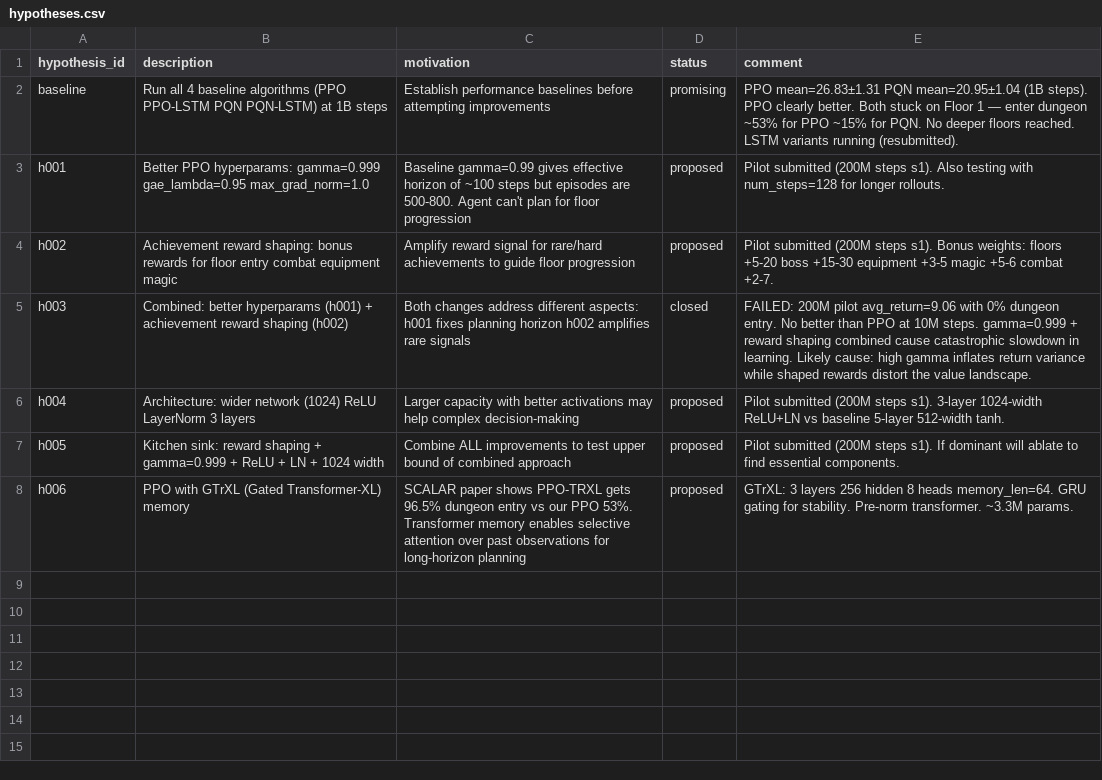
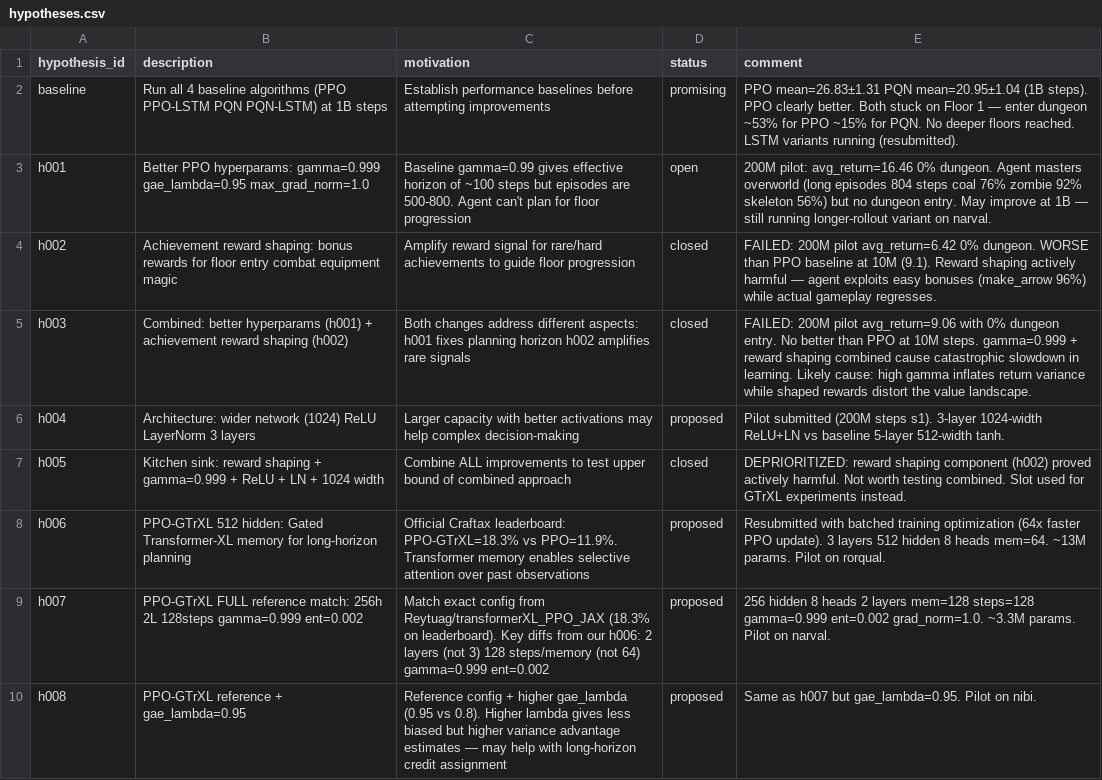
Before and after one commit to roger-creus/auto-craftax, a CSV file: results/hypotheses.csv, drawn as a sheet.

```diff
--- a/results/hypotheses.csv
+++ b/results/hypotheses.csv
@@ -2,7 +2,9 @@ hypothesis_id,description,motivation,status,comment
 baseline,Run all 4 baseline algorithms (PPO PPO-LSTM PQN PQN-LSTM) at 1B steps,Establish performance baselines before attempting improvements,promising,"PPO mean=26.83±1.31 PQN mean=20.95±1.04 (1B steps). PPO clearly better. Both stuck on Floor 1 — enter dungeon ~53% for PPO ~15% for PQN. No deeper floors reached. LSTM variants running (resubmitted)."
-h001,Better PPO hyperparams: gamma=0.999 gae_lambda=0.95 max_grad_norm=1.0,Baseline gamma=0.99 gives effective horizon of ~100 steps but episodes are 500-800. Agent can't plan for floor progression,proposed,"Pilot submitted (200M steps s1). Also testing with num_steps=128 for longer rollouts."
-h002,Achievement reward shaping: bonus rewards for floor entry combat equipment magic,Amplify reward signal for rare/hard achievements to guide floor progression,proposed,"Pilot submitted (200M steps s1). Bonus weights: floors +5-20 boss +15-30 equipment +3-5 magic +5-6 combat +2-7."
+h001,Better PPO hyperparams: gamma=0.999 gae_lambda=0.95 max_grad_norm=1.0,Baseline gamma=0.99 gives effective horizon of ~100 steps but episodes are 500-800. Agent can't plan for floor progression,open,"200M pilot: avg_return=16.46 0% dungeon. Agent masters overworld (long episodes 804 steps coal 76% zombie 92% skeleton 56%) but no dungeon entry. May improve at 1B — still running longer-rollout variant on narval."
+h002,Achievement reward shaping: bonus rewards for floor entry combat equipment magic,Amplify reward signal for rare/hard achievements to guide floor progression,closed,"FAILED: 200M pilot avg_return=6.42 0% dungeon. WORSE than PPO baseline at 10M (9.1). Reward shaping actively harmful — agent exploits easy bonuses (make_arrow 96%) while actual gameplay regresses."
 h003,Combined: better hyperparams (h001) + achievement reward shaping (h002),Both changes address different aspects: h001 fixes planning horizon h002 amplifies rare signals,closed,"FAILED: 200M pilot avg_return=9.06 with 0% dungeon entry. No better than PPO at 10M steps. gamma=0.999 + reward shaping combined cause catastrophic slowdown in learning. Likely cause: high gamma inflates return variance while shaped rewards distort the value landscape."
 h004,Architecture: wider network (1024) ReLU LayerNorm 3 layers,Larger capacity with better activations may help complex decision-making,proposed,"Pilot submitted (200M steps s1). 3-layer 1024-width ReLU+LN vs baseline 5-layer 512-width tanh."
-h005,Kitchen sink: reward shaping + gamma=0.999 + ReLU + LN + 1024 width,Combine ALL improvements to test upper bound of combined approach,proposed,"Pilot submitted (200M steps s1). If dominant will ablate to find essential components."
-h006,PPO with GTrXL (Gated Transformer-XL) memory,SCALAR paper shows PPO-TRXL gets 96.5% dungeon entry vs our PPO 53%. Transformer memory enables selective attention over past observations for long-horizon planning,proposed,"GTrXL: 3 layers 256 hidden 8 heads memory_len=64. GRU gating for stability. Pre-norm transformer. ~3.3M params."
+h005,Kitchen sink: reward shaping + gamma=0.999 + ReLU + LN + 1024 width,Combine ALL improvements to test upper bound of combined approach,closed,"DEPRIORITIZED: reward shaping component (h002) proved actively harmful. Not worth testing combined. Slot used for GTrXL experiments instead."
+h006,PPO-GTrXL 512 hidden: Gated Transformer-XL memory for long-horizon planning,Official Craftax leaderboard: PPO-GTrXL=18.3% vs PPO=11.9%. Transformer memory enables selective attention over past observations,proposed,"Resubmitted with batched training optimization (64x faster PPO update). 3 layers 512 hidden 8 heads mem=64. ~13M params. Pilot on rorqual."
+h007,PPO-GTrXL FULL reference match: 256h 2L 128steps gamma=0.999 ent=0.002,"Match exact config from Reytuag/transformerXL_PPO_JAX (18.3% on leaderboard). Key diffs from our h006: 2 layers (not 3) 128 steps/memory (not 64) gamma=0.999 ent=0.002",proposed,"256 hidden 8 heads 2 layers mem=128 steps=128 gamma=0.999 ent=0.002 grad_norm=1.0. ~3.3M params. Pilot on narval."
+h008,PPO-GTrXL reference + gae_lambda=0.95,"Reference config + higher gae_lambda (0.95 vs 0.8). Higher lambda gives less biased but higher variance advantage estimates — may help with long-horizon credit assignment",proposed,"Same as h007 but gae_lambda=0.95. Pilot on nibi."
```
Also changed, not shown: results/experiments.csv, 5 other files.
